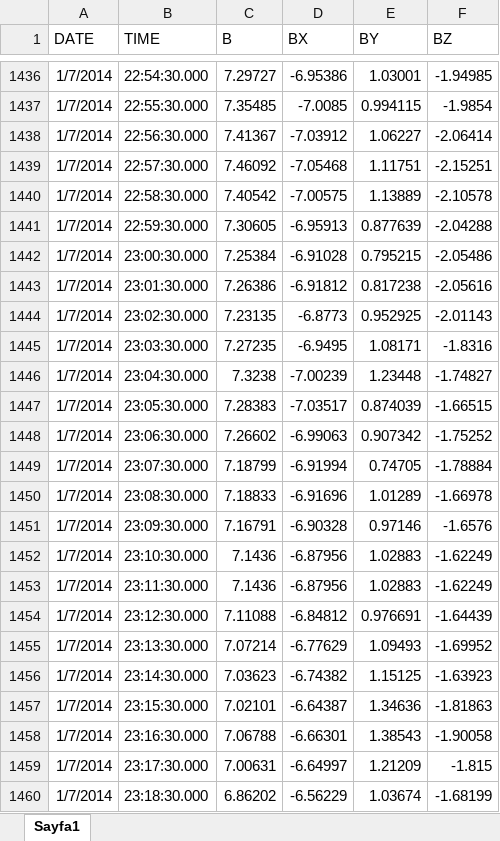
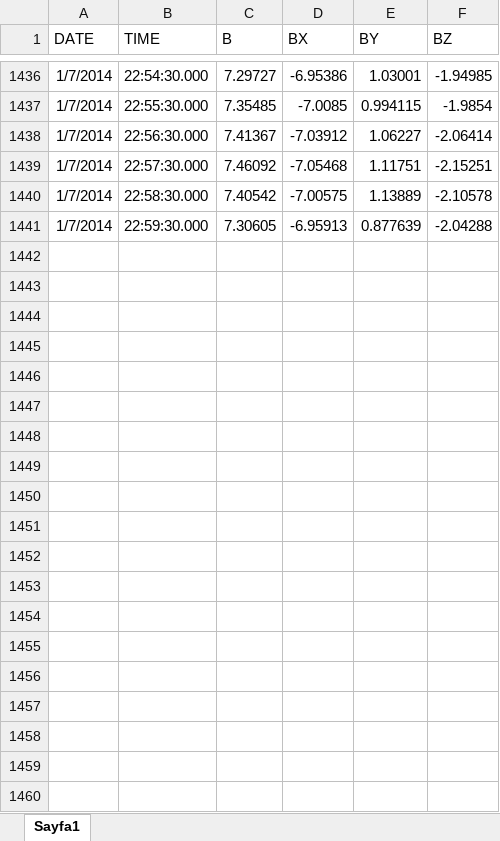
Before and after one commit to kadirkilicnet/magnetic-storms, an Excel workbook: data/magnetic.xlsx, sheet Sayfa1, drawn as a sheet; only a part is shown, gaps mark what is left out; values as stored, in another font and other column widths than the file's, no borders; the diff covers the shown part only; the diff names each change by its address in the sheet, - before the commit and + after, or states it on an @@ line.

```diff
--- a/data/magnetic.xlsx (sheet Sayfa1)
+++ b/data/magnetic.xlsx (sheet Sayfa1)
-row 1442: 1/7/2014 | 23:00:30.000 | 7.25384 | -6.91028 | 0.795215 | -2.05486
-row 1443: 1/7/2014 | 23:01:30.000 | 7.26386 | -6.91812 | 0.817238 | -2.05616
-row 1444: 1/7/2014 | 23:02:30.000 | 7.23135 | -6.8773 | 0.952925 | -2.01143
-row 1445: 1/7/2014 | 23:03:30.000 | 7.27235 | -6.9495 | 1.08171 | -1.8316
-row 1446: 1/7/2014 | 23:04:30.000 | 7.3238 | -7.00239 | 1.23448 | -1.74827
-row 1447: 1/7/2014 | 23:05:30.000 | 7.28383 | -7.03517 | 0.874039 | -1.66515
-row 1448: 1/7/2014 | 23:06:30.000 | 7.26602 | -6.99063 | 0.907342 | -1.75252
-row 1449: 1/7/2014 | 23:07:30.000 | 7.18799 | -6.91994 | 0.74705 | -1.78884
-row 1450: 1/7/2014 | 23:08:30.000 | 7.18833 | -6.91696 | 1.01289 | -1.66978
-row 1451: 1/7/2014 | 23:09:30.000 | 7.16791 | -6.90328 | 0.97146 | -1.6576
-row 1452: 1/7/2014 | 23:10:30.000 | 7.1436 | -6.87956 | 1.02883 | -1.62249
-row 1453: 1/7/2014 | 23:11:30.000 | 7.1436 | -6.87956 | 1.02883 | -1.62249
-row 1454: 1/7/2014 | 23:12:30.000 | 7.11088 | -6.84812 | 0.976691 | -1.64439
-row 1455: 1/7/2014 | 23:13:30.000 | 7.07214 | -6.77629 | 1.09493 | -1.69952
-row 1456: 1/7/2014 | 23:14:30.000 | 7.03623 | -6.74382 | 1.15125 | -1.63923
-row 1457: 1/7/2014 | 23:15:30.000 | 7.02101 | -6.64387 | 1.34636 | -1.81863
-row 1458: 1/7/2014 | 23:16:30.000 | 7.06788 | -6.66301 | 1.38543 | -1.90058
-row 1459: 1/7/2014 | 23:17:30.000 | 7.00631 | -6.64997 | 1.21209 | -1.815
-row 1460: 1/7/2014 | 23:18:30.000 | 6.86202 | -6.56229 | 1.03674 | -1.68199
```
Also changed, not shown: 40 removed rows elsewhere in this sheet, data/ae.xlsx, data/solar.xlsx, 1 other file.
